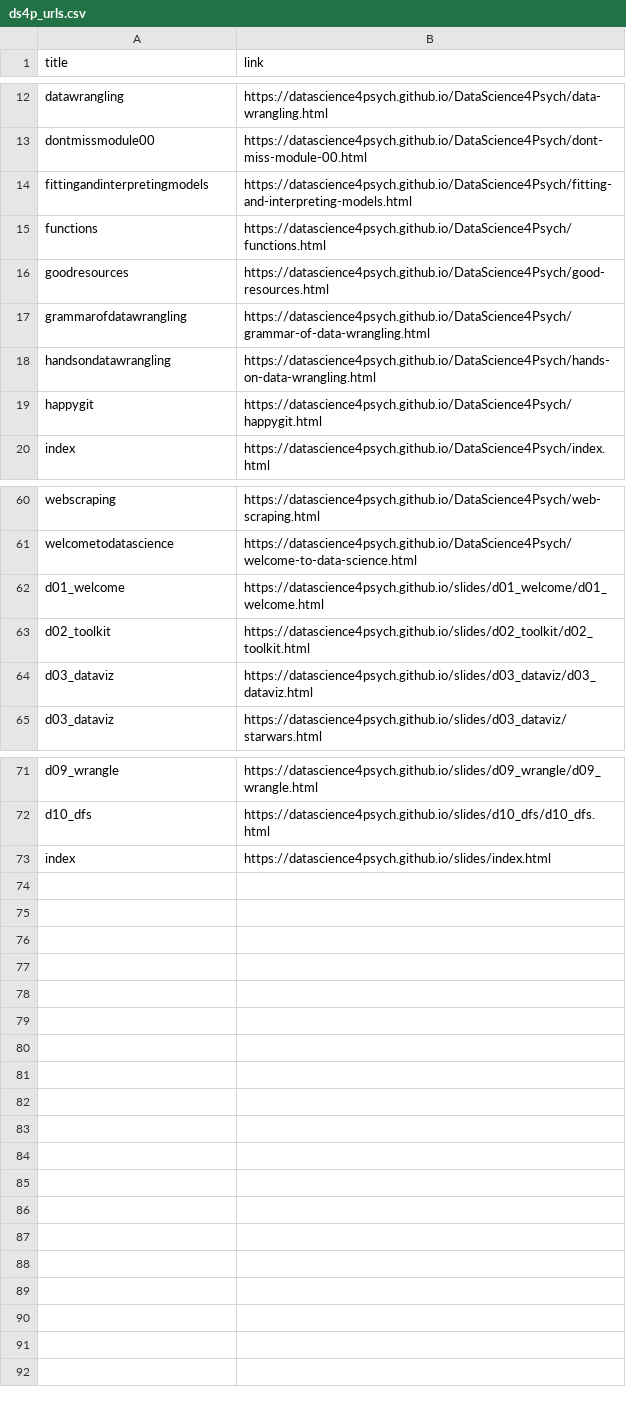
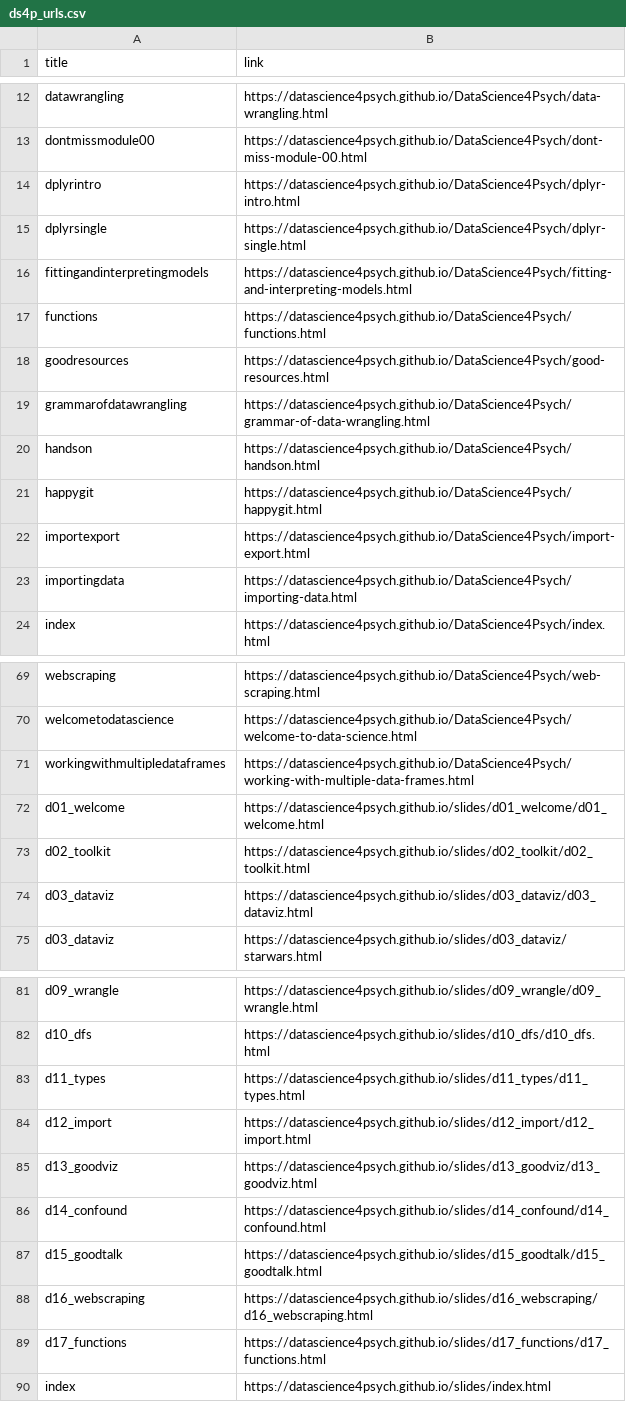
Before and after one commit to DataScience4Psych/DataScience4Psych, a CSV file: data/ds4p_urls.csv, drawn as a sheet; only a part is shown, gaps mark what is left out; the diff covers the shown part only.

Commit message:
Update ds4p_urls.csv

```diff
--- a/data/ds4p_urls.csv
+++ b/data/ds4p_urls.csv
@@ -13,2 +13,4 @@ datawrangling,https://datascience4psych.github.io/DataScience4Psych/data-wrangli
 dontmissmodule00,https://datascience4psych.github.io/DataScience4Psych/dont-miss-module-00.html
+dplyrintro,https://datascience4psych.github.io/DataScience4Psych/dplyr-intro.html
+dplyrsingle,https://datascience4psych.github.io/DataScience4Psych/dplyr-single.html
 fittingandinterpretingmodels,https://datascience4psych.github.io/DataScience4Psych/fitting-and-interpreting-models.html
@@ -17,4 +19,6 @@ goodresources,https://datascience4psych.github.io/DataScience4Psych/good-resourc
 grammarofdatawrangling,https://datascience4psych.github.io/DataScience4Psych/grammar-of-data-wrangling.html
-handsondatawrangling,https://datascience4psych.github.io/DataScience4Psych/hands-on-data-wrangling.html
+handson,https://datascience4psych.github.io/DataScience4Psych/handson.html
 happygit,https://datascience4psych.github.io/DataScience4Psych/happygit.html
+importexport,https://datascience4psych.github.io/DataScience4Psych/import-export.html
+importingdata,https://datascience4psych.github.io/DataScience4Psych/importing-data.html
 index,https://datascience4psych.github.io/DataScience4Psych/index.html
@@ -61,2 +70,3 @@ webscraping,https://datascience4psych.github.io/DataScience4Psych/web-scraping.h
 welcometodatascience,https://datascience4psych.github.io/DataScience4Psych/welcome-to-data-science.html
+workingwithmultipledataframes,https://datascience4psych.github.io/DataScience4Psych/working-with-multiple-data-frames.html
 d01_welcome,https://datascience4psych.github.io/slides/d01_welcome/d01_welcome.html
@@ -72,2 +82,9 @@ d09_wrangle,https://datascience4psych.github.io/slides/d09_wrangle/d09_wrangle.h
 d10_dfs,https://datascience4psych.github.io/slides/d10_dfs/d10_dfs.html
+d11_types,https://datascience4psych.github.io/slides/d11_types/d11_types.html
+d12_import,https://datascience4psych.github.io/slides/d12_import/d12_import.html
+d13_goodviz,https://datascience4psych.github.io/slides/d13_goodviz/d13_goodviz.html
+d14_confound,https://datascience4psych.github.io/slides/d14_confound/d14_confound.html
+d15_goodtalk,https://datascience4psych.github.io/slides/d15_goodtalk/d15_goodtalk.html
+d16_webscraping,https://datascience4psych.github.io/slides/d16_webscraping/d16_webscraping.html
+d17_functions,https://datascience4psych.github.io/slides/d17_functions/d17_functions.html
 index,https://datascience4psych.github.io/slides/index.html
```
Also changed, not shown: 6 added rows and 1 removed row elsewhere in this file.
